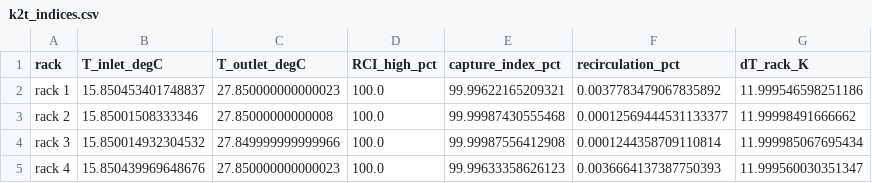
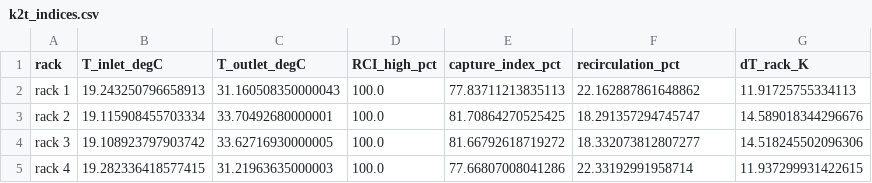
Before and after one commit to Certonomous/Certonomous, a CSV file: docs/campaigns/F14-cooling-ladder/demo/plots_K2_transient/k2t_indices.csv, drawn as a sheet.

```diff
--- a/docs/campaigns/F14-cooling-ladder/demo/plots_K2_transient/k2t_indices.csv
+++ b/docs/campaigns/F14-cooling-ladder/demo/plots_K2_transient/k2t_indices.csv
@@ -1,5 +1,5 @@
 rack,T_inlet_degC,T_outlet_degC,RCI_high_pct,capture_index_pct,recirculation_pct,dT_rack_K
-rack 1,15.850453401748837,27.850000000000023,100.0,99.99622165209321,0.0037783479067835892,11.999546598251186
-rack 2,15.85001508333346,27.85000000000008,100.0,99.99987430555468,0.00012569444531133377,11.99998491666662
-rack 3,15.850014932304532,27.849999999999966,100.0,99.99987556412908,0.0001244358709110814,11.999985067695434
-rack 4,15.850439969648676,27.850000000000023,100.0,99.99633358626123,0.0036664137387750393,11.999560030351347
+rack 1,19.243250796658913,31.160508350000043,100.0,77.83711213835113,22.162887861648862,11.91725755334113
+rack 2,19.115908455703334,33.70492680000001,100.0,81.70864270525425,18.291357294745747,14.589018344296676
+rack 3,19.108923797903742,33.62716930000005,100.0,81.66792618719272,18.332073812807277,14.518245502096306
+rack 4,19.282336418577415,31.21963635000003,100.0,77.66807008041286,22.33192991958714,11.937299931422615
```
Also changed, not shown: docs/campaigns/F14-cooling-ladder/demo/plots_K2_transient/PROVENANCE.tsv, docs/campaigns/F14-cooling-ladder/demo/plots_K2_transient/k2t_indices_room.csv, 5 other files.
